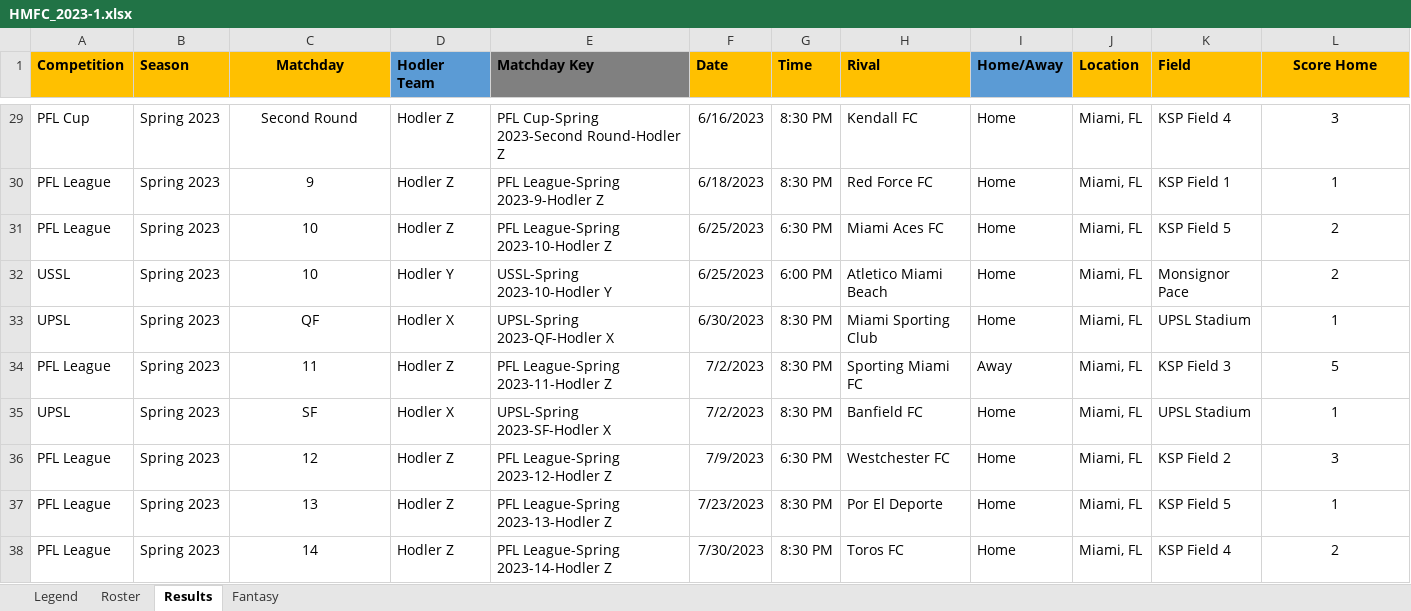
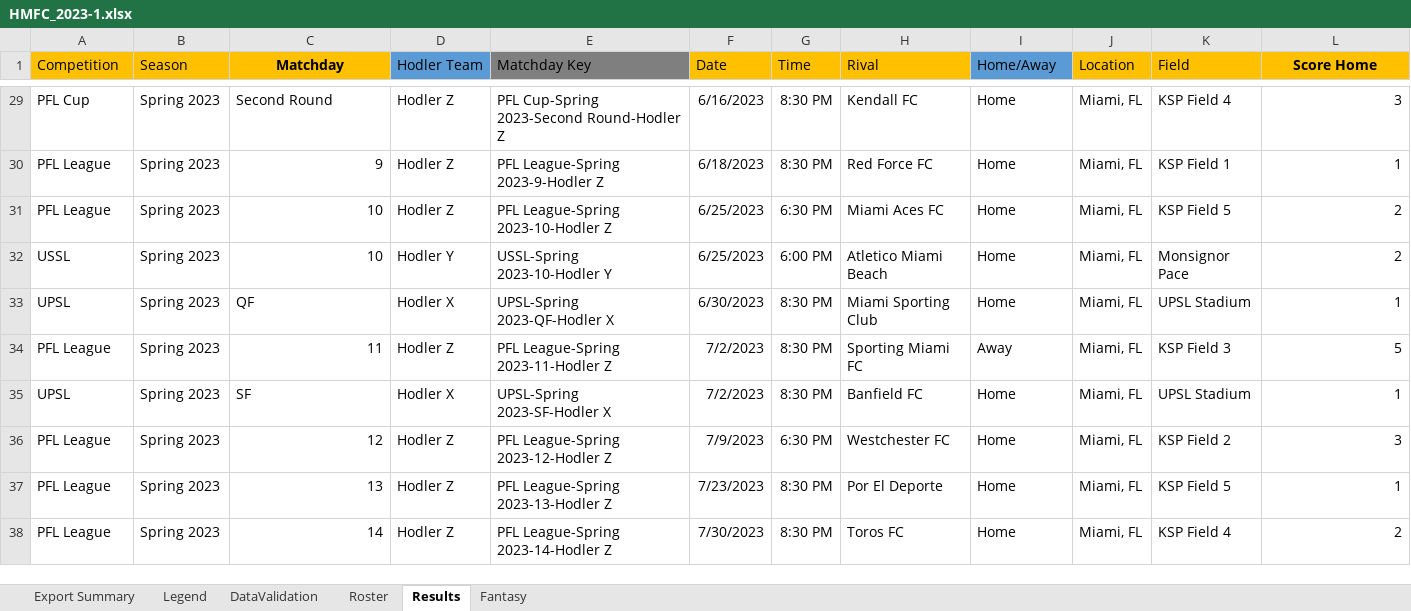
Before and after one commit to regulolanz/hodler-fantasy-dapp, an Excel workbook: resources/HMFC_2023-1.xlsx, sheet Results, drawn as a sheet; only a part is shown, gaps mark what is left out; values as stored, in another font and other column widths than the file's, no borders; the diff covers the shown part only; the diff names each change by its address in the sheet, - before the commit and + after, or states it on an @@ line.

```diff
--- a/resources/HMFC_2023-1.xlsx (sheet Results)
+++ b/resources/HMFC_2023-1.xlsx (sheet Results)
+sheet tab: Export Summary
@@ sheet tab unhidden: DataValidation @@
-A1:B1 bold: on
+A1:B1 bold: off
-D1:K1 bold: on
+D1:K1 bold: off
-C29 alignment: center
+C29 alignment: left
-L29:L38 alignment: center
+L29:L38 alignment: right
-C30:C32 alignment: center
+C30:C32 alignment: right
-C33 alignment: center
+C33 alignment: left
-C34 alignment: center
+C34 alignment: right
-C35 alignment: center
+C35 alignment: left
-C36:C38 alignment: center
+C36:C38 alignment: right
```
Also changed, not shown: cell formats elsewhere in this sheet, sheet Fantasy, sheet Roster, formulas that keep their value, 4 other files.
